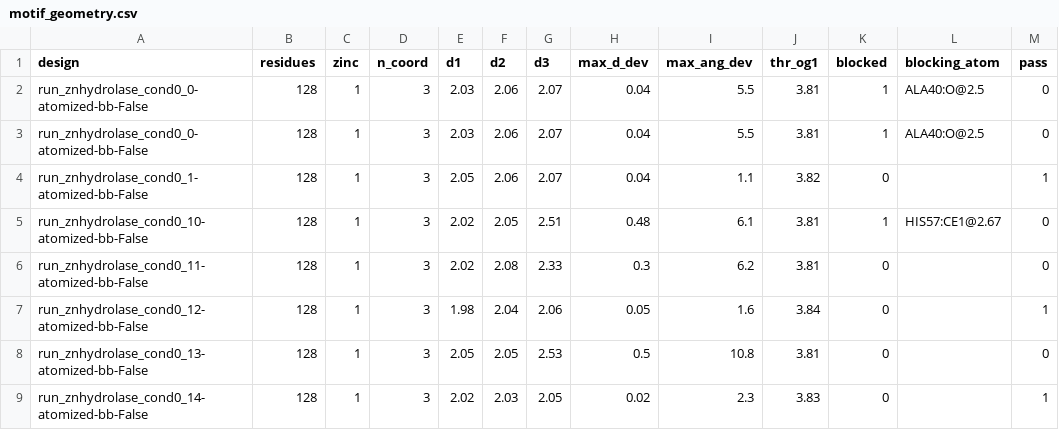
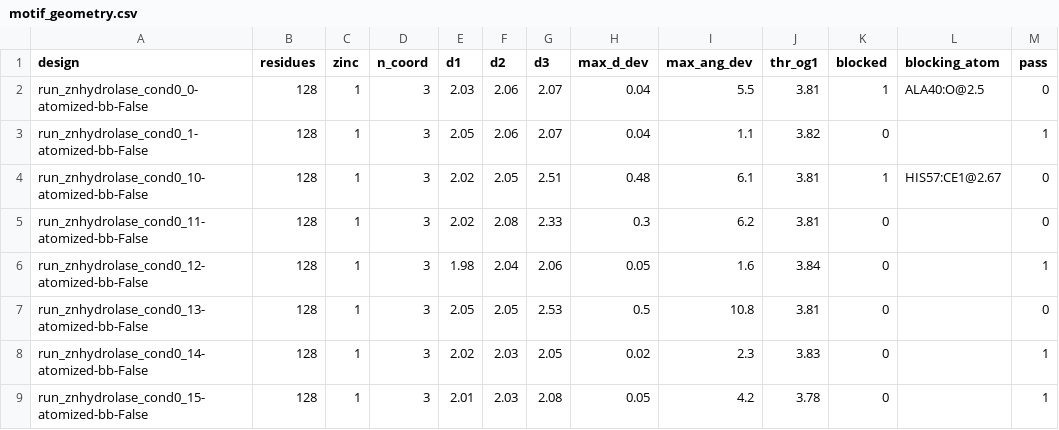
Before and after one commit to Covell12/denovo-zinc-hydrolase-enzyme-design, a CSV file: results/motif_geometry.csv, drawn as a sheet; only a part is shown; the shorter side is filled out with more unchanged rows.

Commit message:
remove duplicate row final cleanup

```diff
--- a/results/motif_geometry.csv
+++ b/results/motif_geometry.csv
@@ -2,3 +2,2 @@ design,residues,zinc,n_coord,d1,d2,d3,max_d_dev,max_ang_dev,thr_og1,blocked,bloc
 run_znhydrolase_cond0_0-atomized-bb-False,128,1,3,2.03,2.06,2.07,0.04,5.5,3.81,1,ALA40:O@2.5,0
-run_znhydrolase_cond0_0-atomized-bb-False,128,1,3,2.03,2.06,2.07,0.04,5.5,3.81,1,ALA40:O@2.5,0
 run_znhydrolase_cond0_1-atomized-bb-False,128,1,3,2.05,2.06,2.07,0.04,1.1,3.82,0,,1
```
